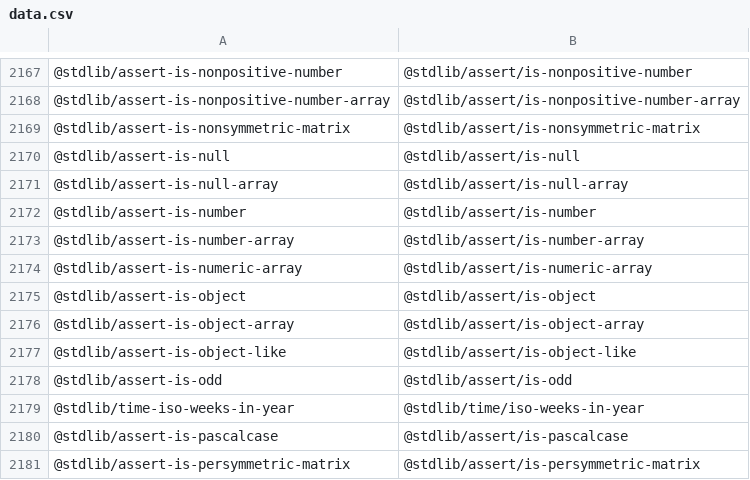
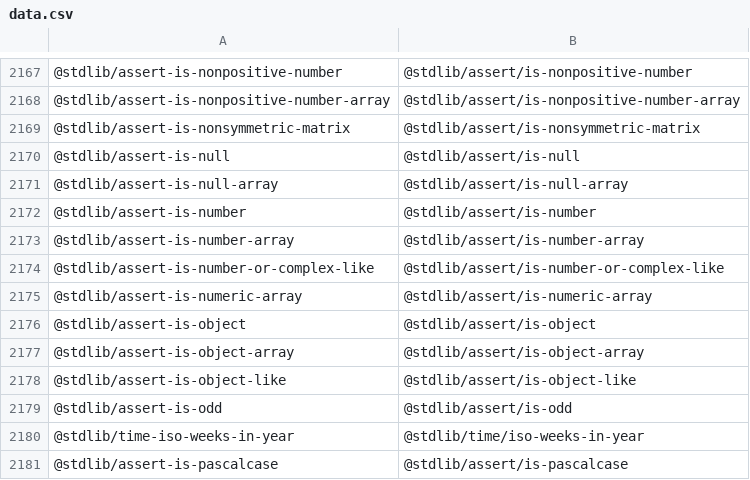
Before and after one commit to stdlib-js/namespace, a CSV file: standalone2pkg/data/data.csv, drawn as a sheet; only a part is shown, gaps mark what is left out; the shorter side is filled out with more unchanged rows.

```diff
--- a/standalone2pkg/data/data.csv
+++ b/standalone2pkg/data/data.csv
@@ -2173,2 +2173,3 @@
 "@stdlib/assert-is-number-array","@stdlib/assert/is-number-array"
+"@stdlib/assert-is-number-or-complex-like","@stdlib/assert/is-number-or-complex-like"
 "@stdlib/assert-is-numeric-array","@stdlib/assert/is-numeric-array"
```
Also changed, not shown: alias2pkg/data/data.csv, alias2standalone/data/data.csv, 15 other files.
